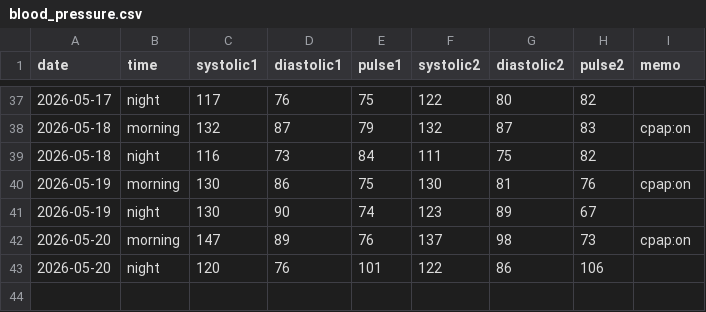
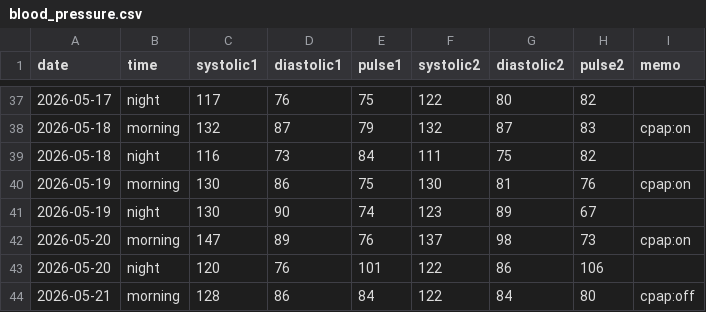
Before and after one commit to baker1129/health-project, a CSV file: logs/daily/blood_pressure.csv, drawn as a sheet; only a part is shown, gaps mark what is left out; the diff names each change by its address in the sheet, - before the commit and + after, or states it on an @@ line.

Commit message:
Update BP for 2026-05-21

```diff
--- a/logs/daily/blood_pressure.csv
+++ b/logs/daily/blood_pressure.csv
+row 44: 2026-05-21 | morning | 128 | 86 | 84 | 122 | 84 | 80 | cpap:off
```
